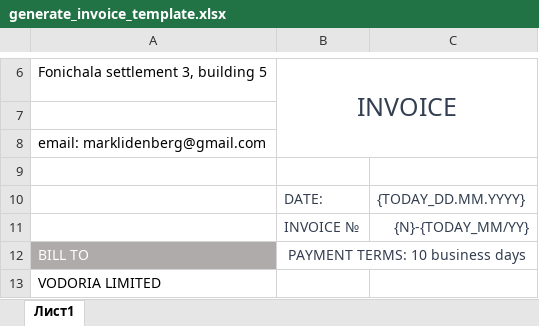
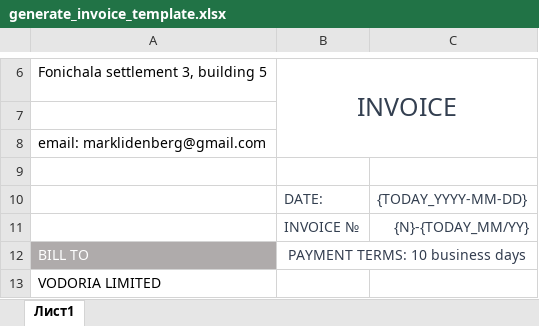
Before and after one commit to engineering-friends/lessmore, an Excel workbook: source/python/services/playground/deeplay-invoices/deeplay_invoices/generate_invoice_template.xlsx, sheet Лист1, drawn as a sheet; only a part is shown, gaps mark what is left out; values as stored, in another font and other column widths than the file's, no borders; the diff names each change by its address in the sheet, - before the commit and + after, or states it on an @@ line.

```diff
--- a/source/python/services/playground/deeplay-invoices/deeplay_invoices/generate_invoice_template.xlsx (sheet Лист1)
+++ b/source/python/services/playground/deeplay-invoices/deeplay_invoices/generate_invoice_template.xlsx (sheet Лист1)
-C10: {TODAY_DD.MM.YYYY}
+C10: {TODAY_YYYY-MM-DD}
```
Also changed, not shown: 4 other files.
